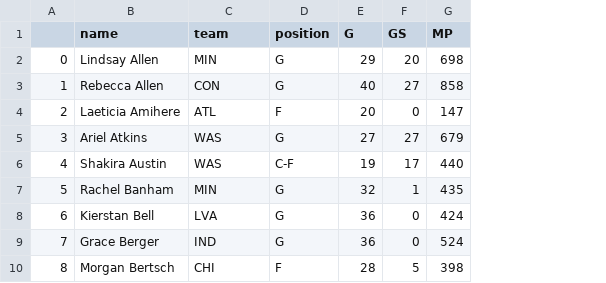
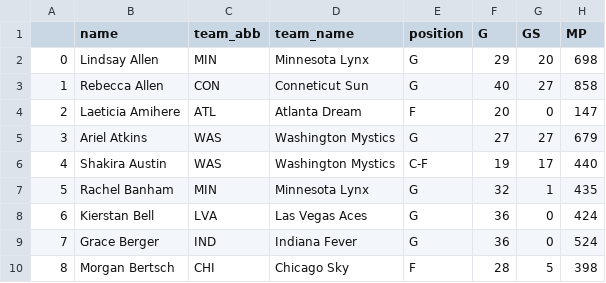
Before and after one commit to Meccamarshall/Data-620, a CSV file: Final/WNBA2023.csv, drawn as a sheet; only a part is shown; the diff names each change by its address in the sheet, - before the commit and + after, or states it on an @@ line.

Commit message:
Add files via upload

```diff
--- a/Final/WNBA2023.csv
+++ b/Final/WNBA2023.csv
+column D (team_name), rows 2-10: Minnesota Lynx | Conneticut Sun | Atlanta Dream | Washington Mystics | Washington Mystics | Minnesota Lynx | Las Vegas Aces | Indiana Fever | Chicago Sky
-C1: team
+C1: team_abb
```
